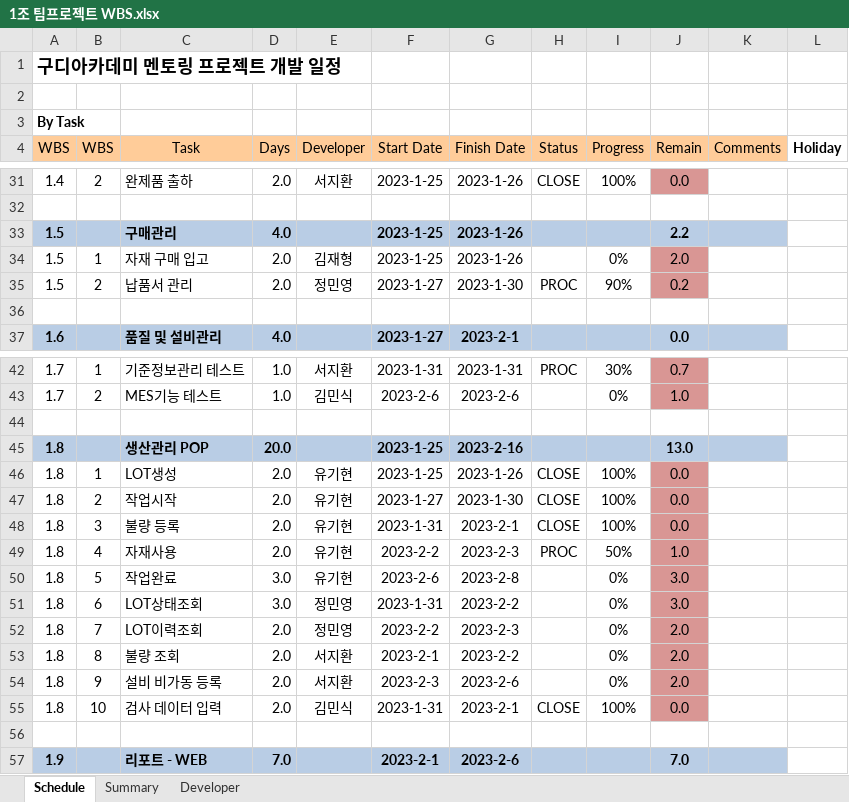
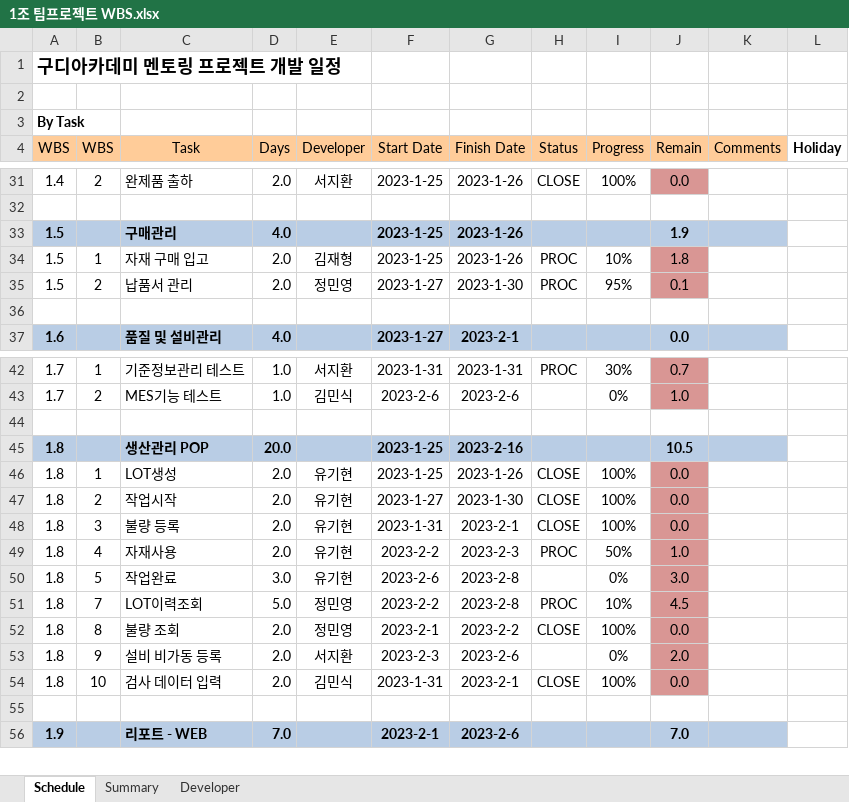
Before and after one commit to Orgarnic/TEAM01_MES, an Excel workbook: 1조 팀프로젝트 WBS.xlsx, sheet Schedule, drawn as a sheet; only a part is shown, gaps mark what is left out; values as stored, in another font and other column widths than the file's, no borders; conditional formats not drawn; removed rows and columns are numbered as before the commit, all else as after; the diff names each change by its address in the sheet, - before the commit and + after, or states it on an @@ line.

```diff
--- a/1조 팀프로젝트 WBS.xlsx (sheet Schedule)
+++ b/1조 팀프로젝트 WBS.xlsx (sheet Schedule)
-J33 (Remain): 2.2
+J33 (Remain): 1.9
-H34 (Status): (empty)
+H34 (Status): PROC
-I34 (Progress): 0%
+I34 (Progress): 10%
-J34 (Remain): 2.0
+J34 (Remain): 1.8
-I35 (Progress): 90%
+I35 (Progress): 95%
-J35 (Remain): 0.2
+J35 (Remain): 0.1
-J45 (Remain): 13.0
+J45 (Remain): 10.5
-row 51: 1.8 | 6 | LOT상태조회 | 3.0 | 정민영 | 2023-1-31 | 2023-2-2 |  | 0% | 3.0
-D51 (Days): 2.0
+D51 (Days): 5.0
-G51 (Finish Date): 2023-2-3
+G51 (Finish Date): 2023-2-8
-H51 (Status): (empty)
+H51 (Status): PROC
-I51 (Progress): 0%
+I51 (Progress): 10%
-J51 (Remain): 2.0
+J51 (Remain): 4.5
-E52 (Developer): 서지환
+E52 (Developer): 정민영
-H52 (Status): (empty)
+H52 (Status): CLOSE
-I52 (Progress): 0%
+I52 (Progress): 100%
-J52 (Remain): 2.0
+J52 (Remain): 0.0
```
Also changed, not shown: sheet Summary, formulas that keep their value.
